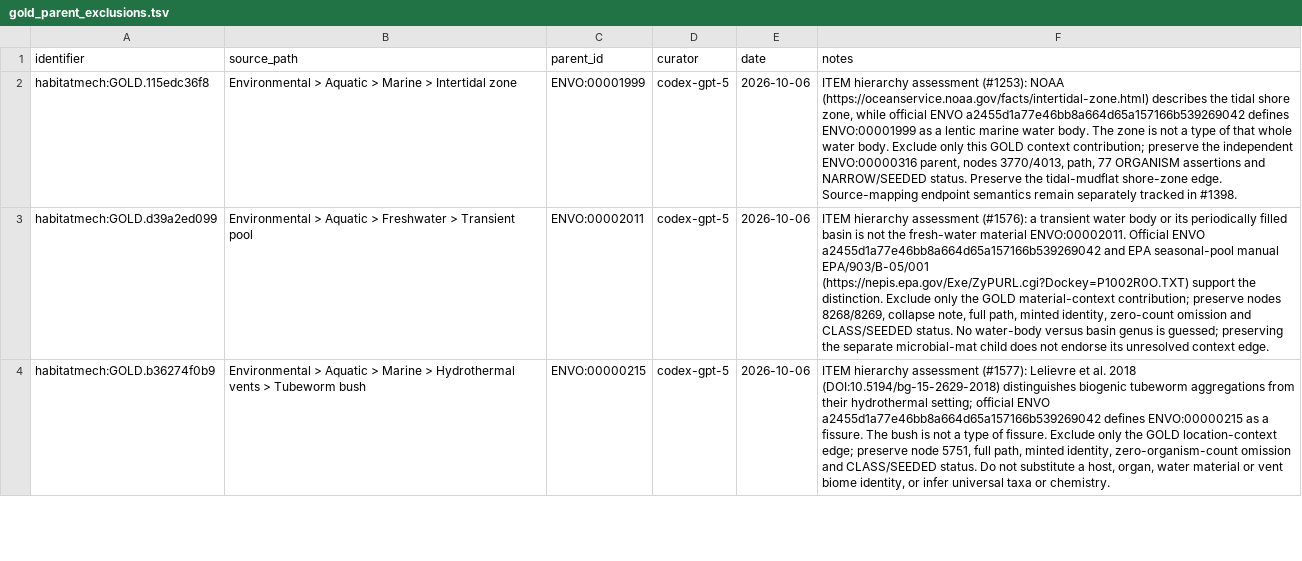
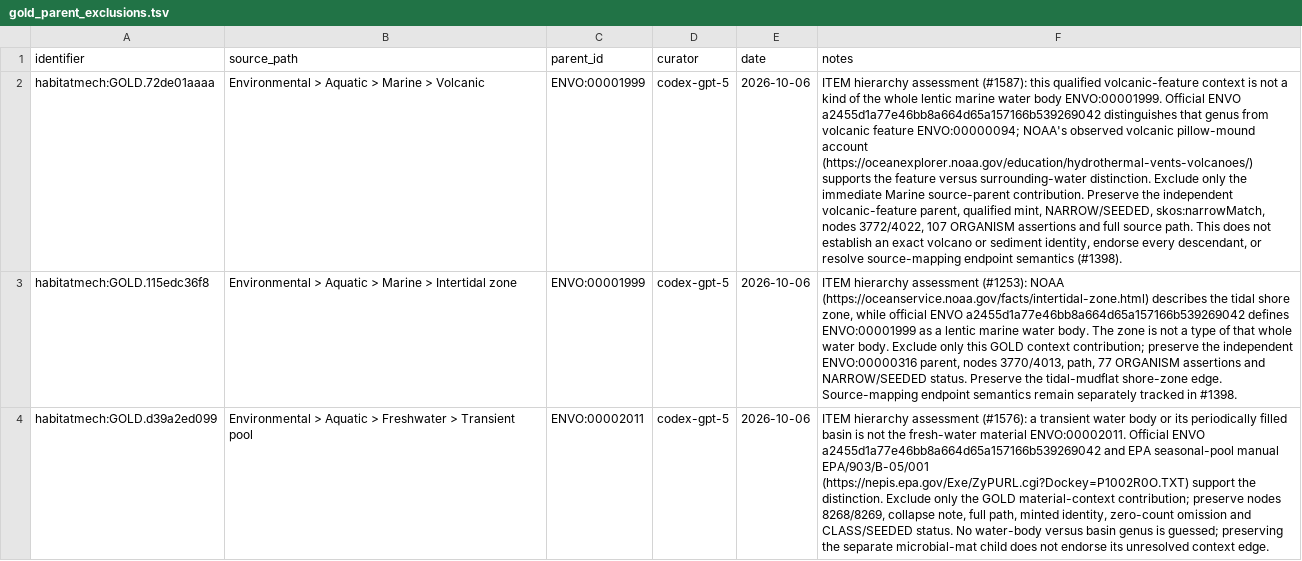
Before and after one commit to CultureBotAI/HabitatMech, a TSV file: curation/gold_parent_exclusions.tsv, drawn as a sheet; only a part is shown; the shorter side is filled out with more unchanged rows; the diff names each change by its address in the sheet, - before the commit and + after, or states it on an @@ line.

Commit message:
Review volcanic and water body habitats; correct volcanic context parent (#1586)
* Review volcanic and water body habitat records

* Exclude volcanic marine context parent and build fresh semantic map

* Publish verified volcanic map and append adversarial review corrections

* Record adversarial publication audit for PR 1586

```diff
--- a/curation/gold_parent_exclusions.tsv
+++ b/curation/gold_parent_exclusions.tsv
+row 2: habitatmech:GOLD.72de01aaaa | Environmental > Aquatic > Marine > Volcanic | ENVO:00001999 | codex-gpt-5 | 2026-10-06 | ITEM hierarchy assessment (#1587): this qualified volcanic-feature context is not a kind of the whole lentic marine water body ENVO:00001999. Official ENVO a2455d1a77e46bb8a664d65a157166b539269042 distinguishes that genus from volcanic feature ENVO:00000094; NOAA's observed volcanic pillow-mound account (https://oceanexplorer.noaa.gov/education/hydrothermal-vents-volcanoes/) supports the feature versus surrounding-water distinction. Exclude only the immediate Marine source-parent contribution. Preserve the independent volcanic-feature parent, qualified mint, NARROW/SEEDED, skos:narrowMatch, nodes 3772/4022, 107 ORGANISM assertions and full source path. This does not establish an exact volcano or sediment identity, endorse every descendant, or resolve source-mapping endpoint semantics (#1398).
```
Also changed, not shown: 12 other files.
